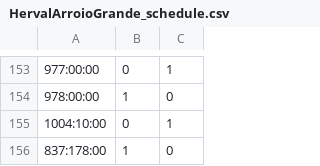
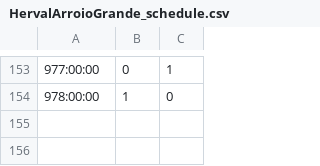
Before and after one commit to irigon/the-one-integration-with-scala, a CSV file: data/regiaoSul/HervalArroioGrande_schedule.csv, drawn as a sheet; only a part is shown, gaps mark what is left out; the diff names each change by its address in the sheet, - before the commit and + after, or states it on an @@ line.

```diff
--- a/data/regiaoSul/HervalArroioGrande_schedule.csv
+++ b/data/regiaoSul/HervalArroioGrande_schedule.csv
-row 155: 1004:10:00 | 0 | 1
-row 156: 837:178:00 | 1 | 0
```
Also changed, not shown: data/regiaoSul/BagePinheiroMachadoPelotas_schedule.csv.
